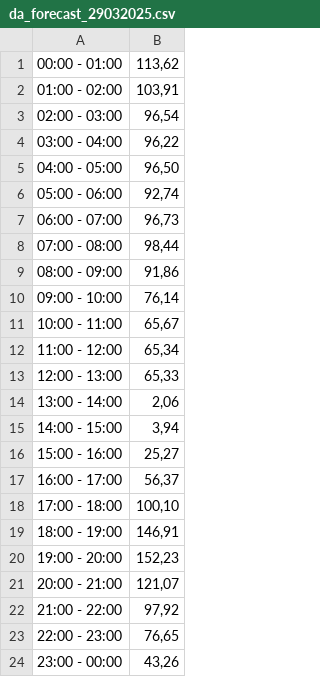
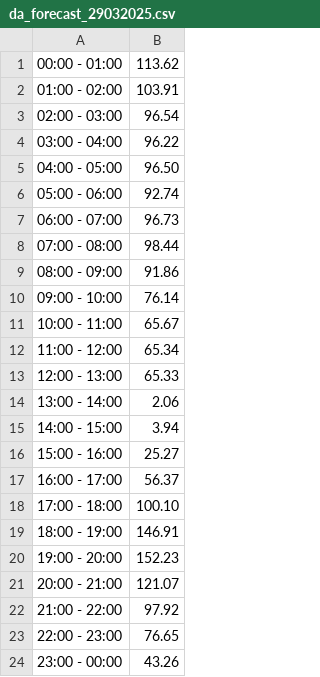
Before and after one commit to CarlosFdHL/Ren_in_Elec_Markets, a CSV file: Assignment2/data/eprice_scenarios/da_forecast_29032025.csv, drawn as a sheet.

Commit message:
Changes of ',' to '.'  in decimal positioning

```diff
--- a/Assignment2/data/eprice_scenarios/da_forecast_29032025.csv
+++ b/Assignment2/data/eprice_scenarios/da_forecast_29032025.csv
@@ -1,24 +1,24 @@
-00:00 - 01:00,"113,62"
-01:00 - 02:00,"103,91"
-02:00 - 03:00,"96,54"
-03:00 - 04:00,"96,22"
-04:00 - 05:00,"96,50"
-05:00 - 06:00,"92,74"
-06:00 - 07:00,"96,73"
-07:00 - 08:00,"98,44"
-08:00 - 09:00,"91,86"
-09:00 - 10:00,"76,14"
-10:00 - 11:00,"65,67"
-11:00 - 12:00,"65,34"
-12:00 - 13:00,"65,33"
-13:00 - 14:00,"2,06"
-14:00 - 15:00,"3,94"
-15:00 - 16:00,"25,27"
-16:00 - 17:00,"56,37"
-17:00 - 18:00,"100,10"
-18:00 - 19:00,"146,91"
-19:00 - 20:00,"152,23"
-20:00 - 21:00,"121,07"
-21:00 - 22:00,"97,92"
-22:00 - 23:00,"76,65"
-23:00 - 00:00,"43,26"
+00:00 - 01:00,"113.62"
+01:00 - 02:00,"103.91"
+02:00 - 03:00,"96.54"
+03:00 - 04:00,"96.22"
+04:00 - 05:00,"96.50"
+05:00 - 06:00,"92.74"
+06:00 - 07:00,"96.73"
+07:00 - 08:00,"98.44"
+08:00 - 09:00,"91.86"
+09:00 - 10:00,"76.14"
+10:00 - 11:00,"65.67"
+11:00 - 12:00,"65.34"
+12:00 - 13:00,"65.33"
+13:00 - 14:00,"2.06"
+14:00 - 15:00,"3.94"
+15:00 - 16:00,"25.27"
+16:00 - 17:00,"56.37"
+17:00 - 18:00,"100.10"
+18:00 - 19:00,"146.91"
+19:00 - 20:00,"152.23"
+20:00 - 21:00,"121.07"
+21:00 - 22:00,"97.92"
+22:00 - 23:00,"76.65"
+23:00 - 00:00,"43.26"
```
